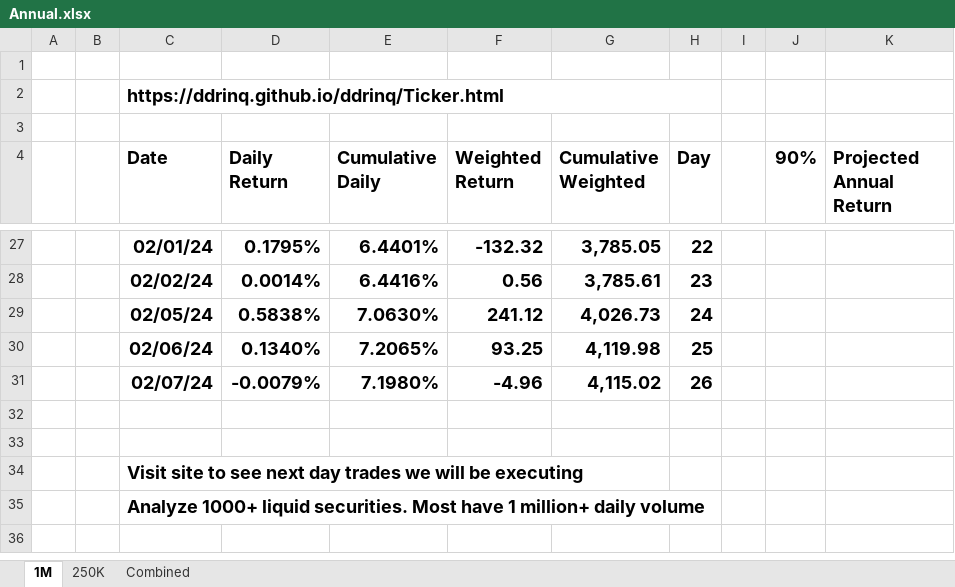
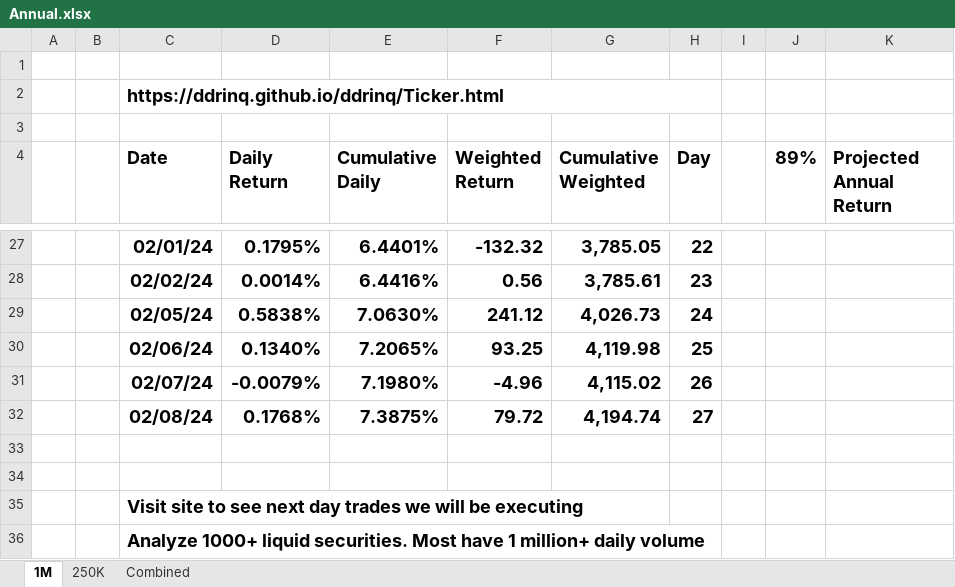
Before and after one commit to ddrinq/ddrinq, an Excel workbook: Session/Annual.xlsx, sheet 1M, drawn as a sheet; only a part is shown, gaps mark what is left out; values as stored, in another font and other column widths than the file's, no borders; charts and pictures and table styles not drawn; the diff names each change by its address in the sheet, - before the commit and + after, or states it on an @@ line.

```diff
--- a/Session/Annual.xlsx (sheet 1M)
+++ b/Session/Annual.xlsx (sheet 1M)
-J4: 90%
+J4: 89%
+row 32:  |  | 02/08/24 | 0.1768% | 7.3875% | 79.72 | 4,194.74 | 27
```
Also changed, not shown: formulas that keep their value, charts or pictures, 2 other files.
